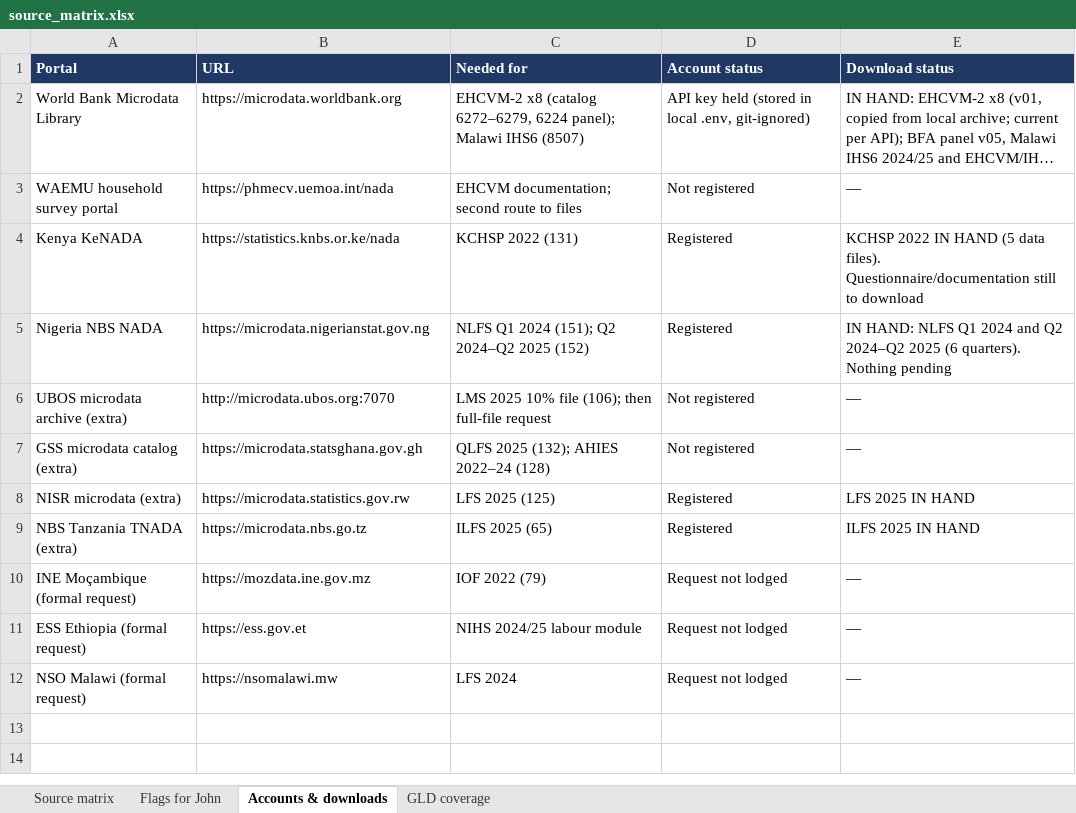
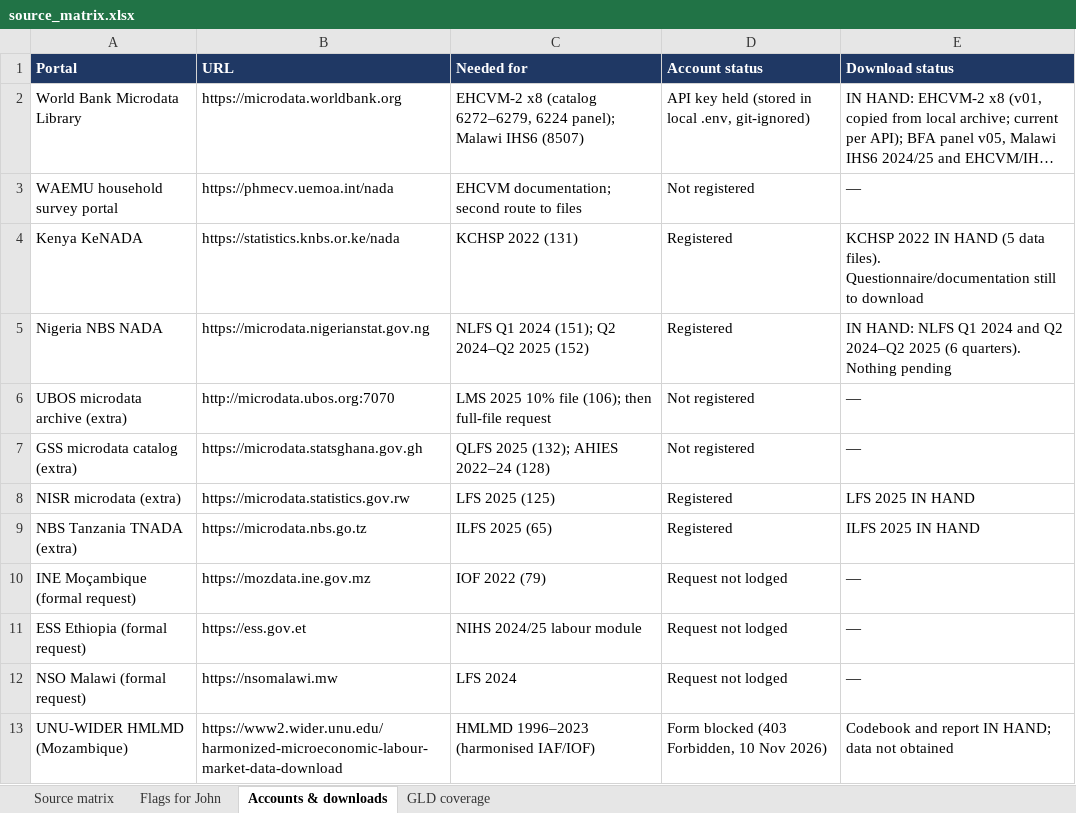
Before and after one commit to Abson-dev/mcf-agrifood-scenarios-study, an Excel workbook: registers/source_matrix.xlsx, sheet Accounts & downloads, drawn as a sheet; long unchanged cells end in …; values as stored, in another font and other column widths than the file's, no borders; the diff names each change by its address in the sheet, - before the commit and + after, or states it on an @@ line.

```diff
--- a/registers/source_matrix.xlsx (sheet Accounts & downloads)
+++ b/registers/source_matrix.xlsx (sheet Accounts & downloads)
+row 13: UNU-WIDER HMLMD (Mozambique) | https://www2.wider.unu.edu/harmonized-microeconomic-labour-market-data-download | HMLMD 1996–2023 (harmonised IAF/IOF) | Form blocked (403 Forbidden, 10 Nov 2026) | Codebook and report IN HAND; data not obtained
```
Also changed, not shown: sheet Source matrix, sheet Flags for John, 6 other files.
